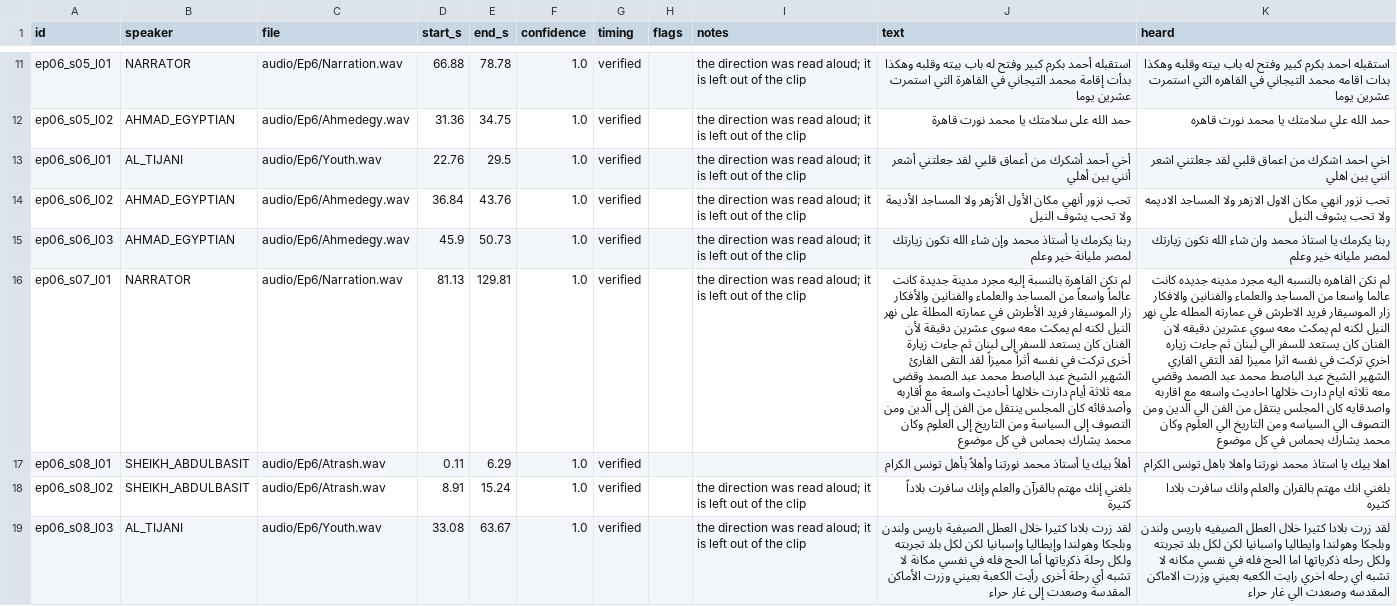
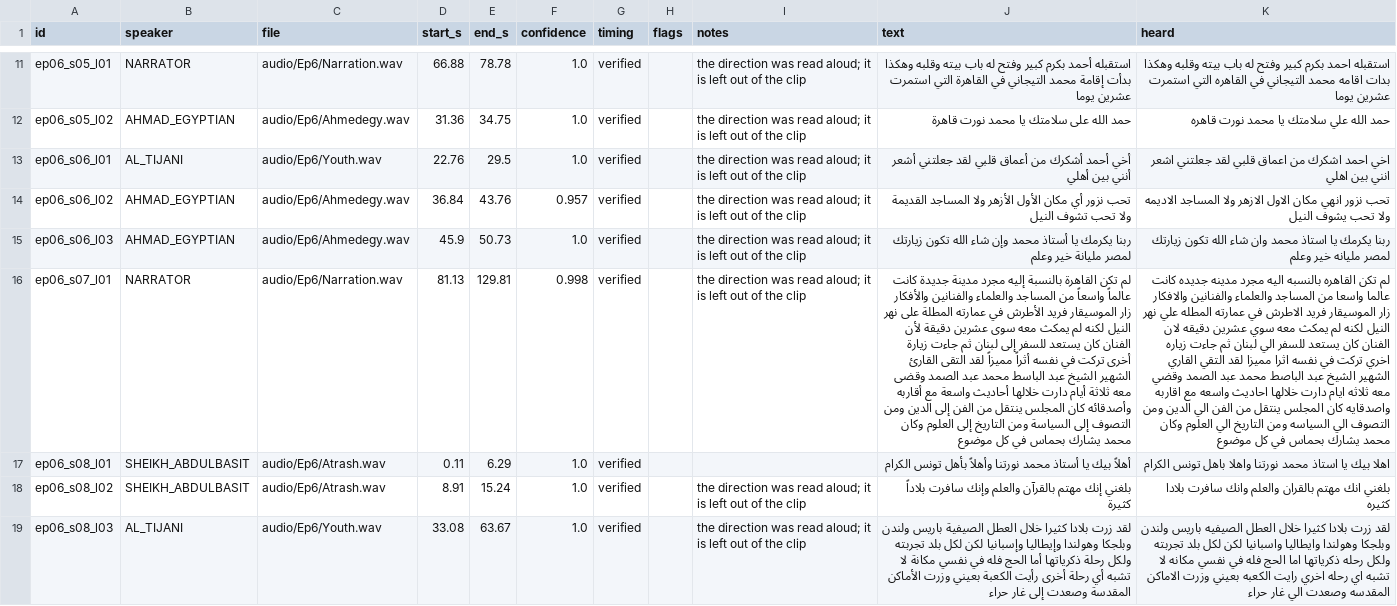
Before and after one commit to Dorg88/Dodo, a CSV file: production/thumma_ihtadayt/reports/ep06/alignment.csv, drawn as a sheet; only a part is shown, gaps mark what is left out; the diff covers the shown part only; the diff names each change by its address in the sheet, - before the commit and + after, or states it on an @@ line.

```diff
--- a/production/thumma_ihtadayt/reports/ep06/alignment.csv
+++ b/production/thumma_ihtadayt/reports/ep06/alignment.csv
-F14 (confidence): 1.0
+F14 (confidence): 0.957
-J14 (text): تحب نزور أنهي مكان الأول الأزهر ولا المساجد الأديمة ولا تحب يشوف النيل
+J14 (text): تحب نزور أي مكان الأول الأزهر ولا المساجد القديمة ولا تحب تشوف النيل
-F16 (confidence): 1.0
+F16 (confidence): 0.998
-J16 (text): …الشيخ عبد الباصط محمد عبد…
+J16 (text): …الشيخ عبد الباسط محمد عبد…
```
Also changed, not shown: 10 edited cells elsewhere in this file, production/thumma_ihtadayt/recovered_scripts/data/episodes_01_06/Episode_06_review.csv, 39 other files.
